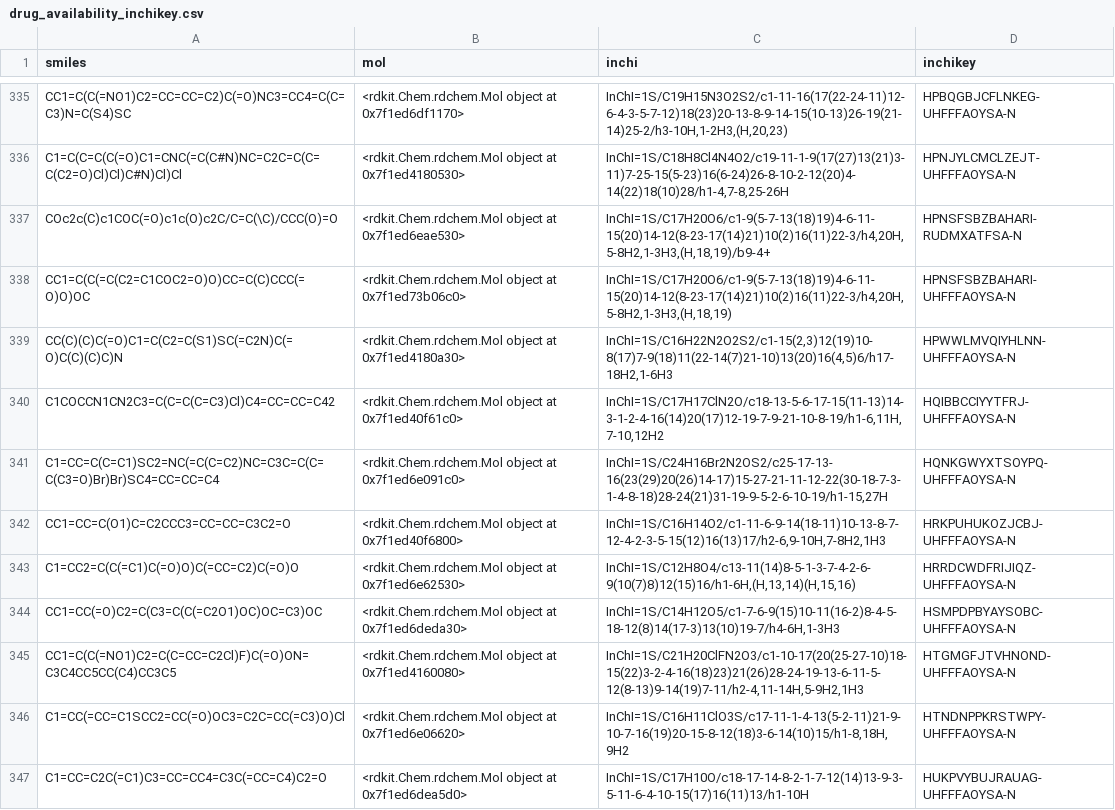
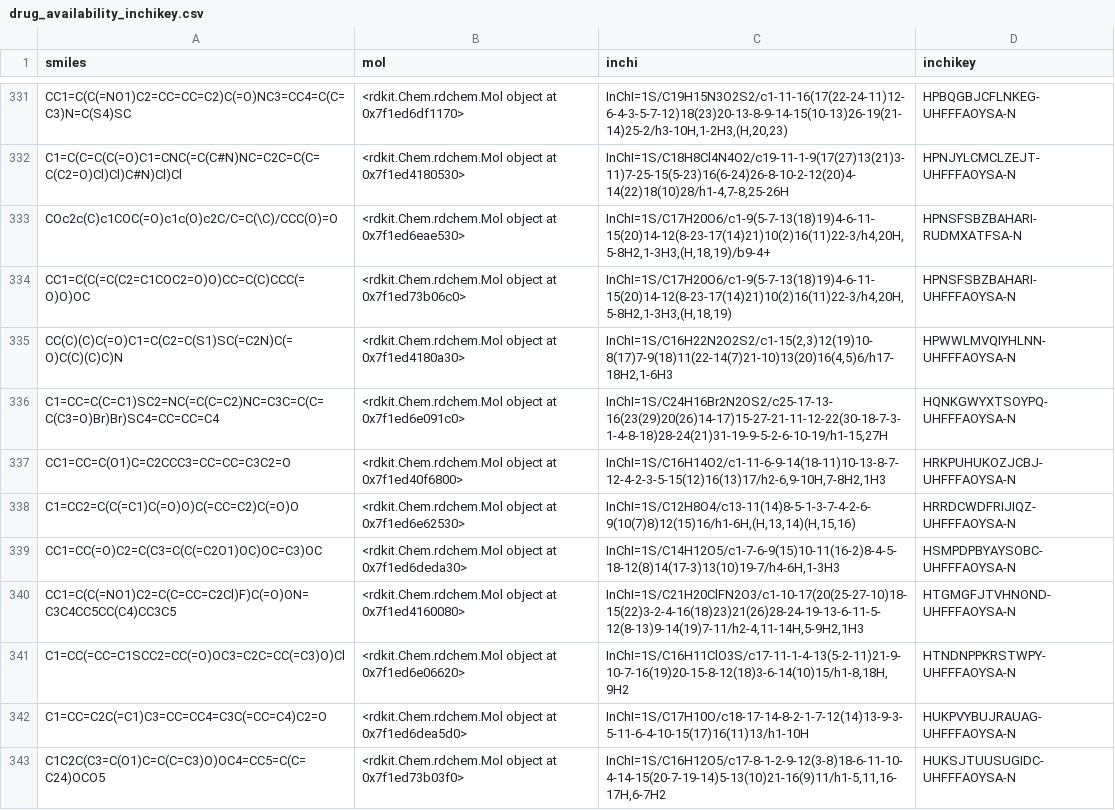
Before and after one commit to trypanosomatics/yeast_to_tryp, a CSV file: data/drug_availability_inchikey.csv, drawn as a sheet; only a part is shown, gaps mark what is left out; the shorter side is filled out with more unchanged rows; the diff covers the shown part only.

```diff
--- a/data/drug_availability_inchikey.csv
+++ b/data/drug_availability_inchikey.csv
@@ -339,3 +335,2 @@ CC1=C(C(=C(C2=C1COC2=O)O)CC=C(C)CCC(=O)O)OC,<rdkit.Chem.rdchem.Mol object at 0x7
 CC(C)(C)C(=O)C1=C(C2=C(S1)SC(=C2N)C(=O)C(C)(C)C)N,<rdkit.Chem.rdchem.Mol object at 0x7f1ed4180a30>,"InChI=1S/C16H22N2O2S2/c1-15(2,3)12(19)10-8(17)7-9(18)11(22-14(7)21-10)13(20)16(4,5)6/h17-18H2,1-6H3",HPWWLMVQIYHLNN-UHFFFAOYSA-N
-C1COCCN1CN2C3=C(C=C(C=C3)Cl)C4=CC=CC=C42,<rdkit.Chem.rdchem.Mol object at 0x7f1ed40f61c0>,"InChI=1S/C17H17ClN2O/c18-13-5-6-17-15(11-13)14-3-1-2-4-16(14)20(17)12-19-7-9-21-10-8-19/h1-6,11H,7-10,12H2",HQIBBCCIYYTFRJ-UHFFFAOYSA-N
 C1=CC=C(C=C1)SC2=NC(=C(C=C2)NC=C3C=C(C=C(C3=O)Br)Br)SC4=CC=CC=C4,<rdkit.Chem.rdchem.Mol object at 0x7f1ed6e091c0>,"InChI=1S/C24H16Br2N2OS2/c25-17-13-16(23(29)20(26)14-17)15-27-21-11-12-22(30-18-7-3-1-4-8-18)28-24(21)31-19-9-5-2-6-10-19/h1-15,27H",HQNKGWYXTSOYPQ-UHFFFAOYSA-N
```
Also changed, not shown: 1 added row and 17 removed rows elsewhere in this file, 1 other file.
